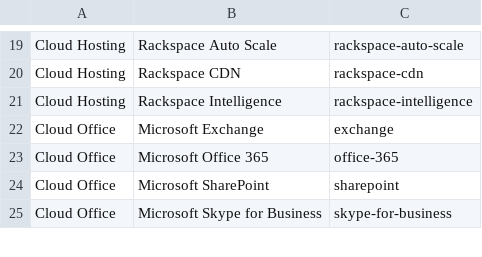
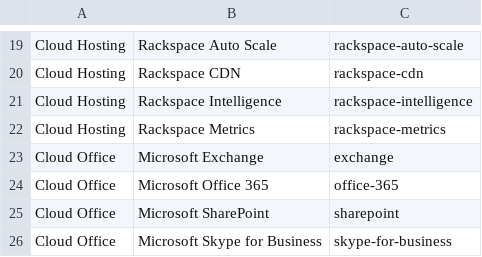
Before and after one commit to rackerlabs/support-how-to, a CSV file: products.csv, drawn as a sheet; only a part is shown, gaps mark what is left out.

Commit message:
Add Rackspace Metrics product

```diff
--- a/products.csv
+++ b/products.csv
@@ -21,2 +21,3 @@ Cloud Hosting,Rackspace CDN,rackspace-cdn
 Cloud Hosting,Rackspace Intelligence,rackspace-intelligence
+Cloud Hosting,Rackspace Metrics,rackspace-metrics
 Cloud Office,Microsoft Exchange,exchange
```
Also changed, not shown: 6 other files.
